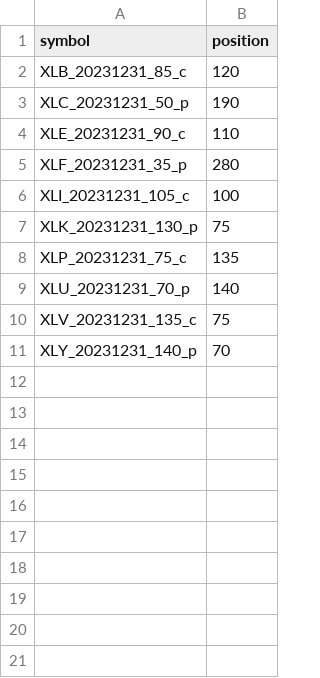
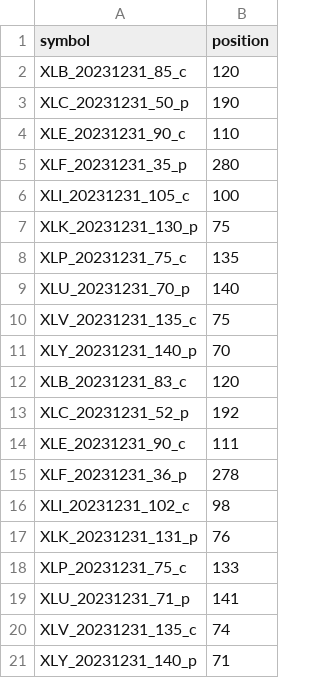
Before and after one commit to bgithub1/risktables, a CSV file: risktables/spdr_stocks_2.csv, drawn as a sheet.

```diff
--- a/risktables/spdr_stocks_2.csv
+++ b/risktables/spdr_stocks_2.csv
@@ -11 +11,11 @@ XLV_20231231_135_c,75
 XLY_20231231_140_p,70
+XLB_20231231_83_c,120
+XLC_20231231_52_p,192
+XLE_20231231_90_c,111
+XLF_20231231_36_p,278
+XLI_20231231_102_c,98
+XLK_20231231_131_p,76
+XLP_20231231_75_c,133
+XLU_20231231_71_p,141
+XLV_20231231_135_c,74
+XLY_20231231_140_p,71
```
Also changed, not shown: 1 other file.
